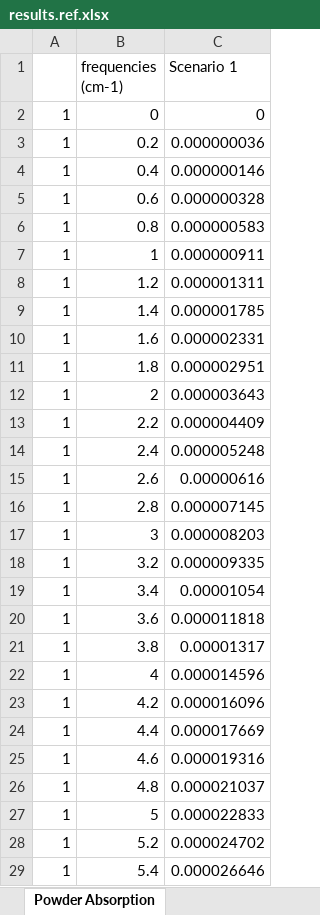
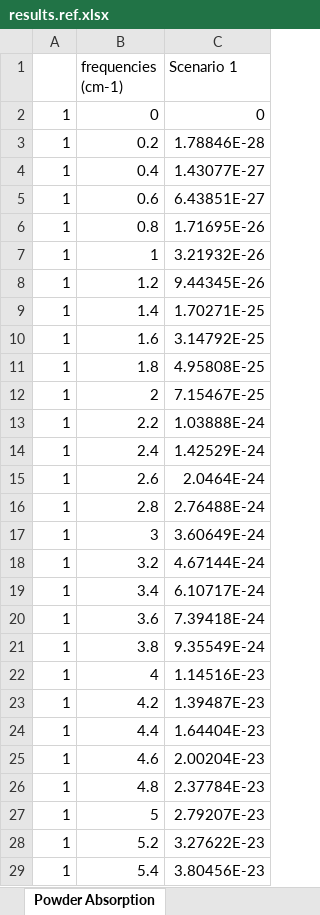
Before and after one commit to JohnKendrick/PDielec, an Excel workbook: Examples/Experiment/interpolation/results.ref.xlsx, sheet Powder Absorption, drawn as a sheet; only a part is shown; values as stored, in another font and other column widths than the file's, no borders; the diff covers the shown part only; the diff names each change by its address in the sheet, - before the commit and + after, or states it on an @@ line.

```diff
--- a/Examples/Experiment/interpolation/results.ref.xlsx (sheet Powder Absorption)
+++ b/Examples/Experiment/interpolation/results.ref.xlsx (sheet Powder Absorption)
-C3 (Scenario 1): 0.000000036
+C3 (Scenario 1): 1.78846E-28
-C4 (Scenario 1): 0.000000146
+C4 (Scenario 1): 1.43077E-27
-C5 (Scenario 1): 0.000000328
+C5 (Scenario 1): 6.43851E-27
-C6 (Scenario 1): 0.000000583
+C6 (Scenario 1): 1.71695E-26
-C7 (Scenario 1): 0.000000911
+C7 (Scenario 1): 3.21932E-26
-C8 (Scenario 1): 0.000001311
+C8 (Scenario 1): 9.44345E-26
-C9 (Scenario 1): 0.000001785
+C9 (Scenario 1): 1.70271E-25
-C10 (Scenario 1): 0.000002331
+C10 (Scenario 1): 3.14792E-25
-C11 (Scenario 1): 0.000002951
+C11 (Scenario 1): 4.95808E-25
-C12 (Scenario 1): 0.000003643
+C12 (Scenario 1): 7.15467E-25
-C13 (Scenario 1): 0.000004409
+C13 (Scenario 1): 1.03888E-24
-C14 (Scenario 1): 0.000005248
+C14 (Scenario 1): 1.42529E-24
-C15 (Scenario 1): 0.00000616
+C15 (Scenario 1): 2.0464E-24
-C16 (Scenario 1): 0.000007145
+C16 (Scenario 1): 2.76488E-24
-C17 (Scenario 1): 0.000008203
+C17 (Scenario 1): 3.60649E-24
-C18 (Scenario 1): 0.000009335
+C18 (Scenario 1): 4.67144E-24
-C19 (Scenario 1): 0.00001054
+C19 (Scenario 1): 6.10717E-24
-C20 (Scenario 1): 0.000011818
+C20 (Scenario 1): 7.39418E-24
-C21 (Scenario 1): 0.00001317
+C21 (Scenario 1): 9.35549E-24
-C22 (Scenario 1): 0.000014596
+C22 (Scenario 1): 1.14516E-23
-C23 (Scenario 1): 0.000016096
+C23 (Scenario 1): 1.39487E-23
-C24 (Scenario 1): 0.000017669
+C24 (Scenario 1): 1.64404E-23
-C25 (Scenario 1): 0.000019316
+C25 (Scenario 1): 2.00204E-23
-C26 (Scenario 1): 0.000021037
+C26 (Scenario 1): 2.37784E-23
-C27 (Scenario 1): 0.000022833
+C27 (Scenario 1): 2.79207E-23
-C28 (Scenario 1): 0.000024702
+C28 (Scenario 1): 3.27622E-23
-C29 (Scenario 1): 0.000026646
+C29 (Scenario 1): 3.80456E-23
```
Also changed, not shown: 1973 edited cells elsewhere in this sheet, sheet Imag Crystal Permittivity, sheet Powder Imaginary Permittivity, sheet Powder ATR Reflectance, sheet Powder Real Permittivity, other sheet tabs, Examples/Castep/Bubbles/results.ref.xlsx, Examples/Experiment/Forsterite/results.ref.xlsx, 42 other files.
